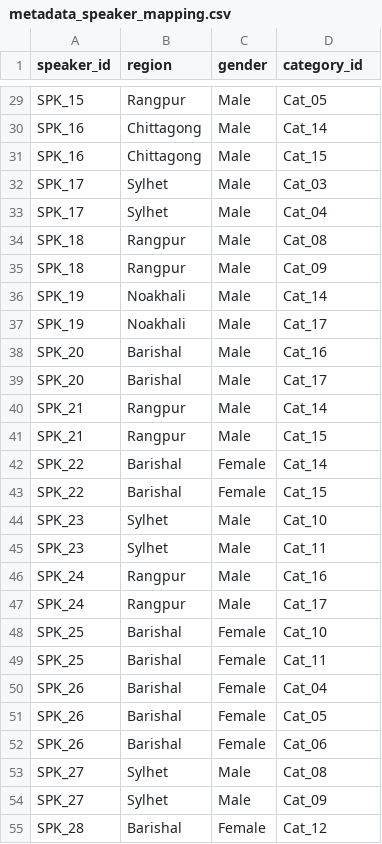
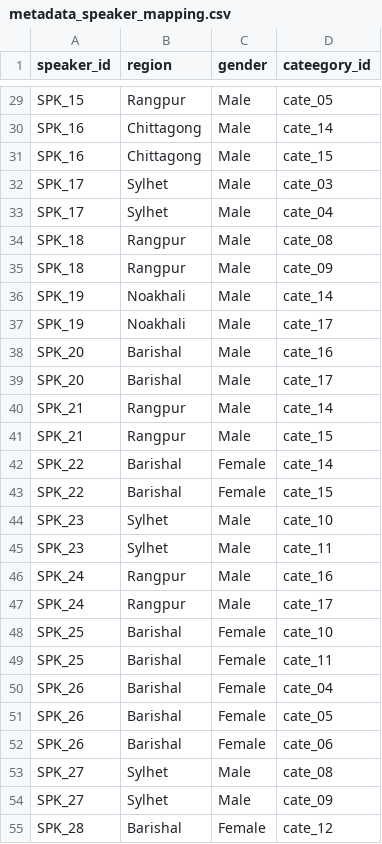
Before and after one commit to MSakibR/BanglaAccento, a CSV file: For_Dataset/metadata_speaker_mapping.csv, drawn as a sheet; only a part is shown, gaps mark what is left out; the diff covers the shown part only; the diff names each change by its address in the sheet, - before the commit and + after, or states it on an @@ line.

```diff
--- a/For_Dataset/metadata_speaker_mapping.csv
+++ b/For_Dataset/metadata_speaker_mapping.csv
-D1: category_id
+D1: cateegory_id
-D29 (cateegory_id): Cat_05
+D29 (cateegory_id): cate_05
-D30 (cateegory_id): Cat_14
+D30 (cateegory_id): cate_14
-D31 (cateegory_id): Cat_15
+D31 (cateegory_id): cate_15
-D32 (cateegory_id): Cat_03
+D32 (cateegory_id): cate_03
-D33 (cateegory_id): Cat_04
+D33 (cateegory_id): cate_04
-D34 (cateegory_id): Cat_08
+D34 (cateegory_id): cate_08
-D35 (cateegory_id): Cat_09
+D35 (cateegory_id): cate_09
-D36 (cateegory_id): Cat_14
+D36 (cateegory_id): cate_14
-D37 (cateegory_id): Cat_17
+D37 (cateegory_id): cate_17
-D38 (cateegory_id): Cat_16
+D38 (cateegory_id): cate_16
-D39 (cateegory_id): Cat_17
+D39 (cateegory_id): cate_17
-D40 (cateegory_id): Cat_14
+D40 (cateegory_id): cate_14
-D41 (cateegory_id): Cat_15
+D41 (cateegory_id): cate_15
-D42 (cateegory_id): Cat_14
+D42 (cateegory_id): cate_14
-D43 (cateegory_id): Cat_15
+D43 (cateegory_id): cate_15
-D44 (cateegory_id): Cat_10
+D44 (cateegory_id): cate_10
-D45 (cateegory_id): Cat_11
+D45 (cateegory_id): cate_11
-D46 (cateegory_id): Cat_16
+D46 (cateegory_id): cate_16
-D47 (cateegory_id): Cat_17
+D47 (cateegory_id): cate_17
-D48 (cateegory_id): Cat_10
+D48 (cateegory_id): cate_10
-D49 (cateegory_id): Cat_11
+D49 (cateegory_id): cate_11
-D50 (cateegory_id): Cat_04
+D50 (cateegory_id): cate_04
-D51 (cateegory_id): Cat_05
+D51 (cateegory_id): cate_05
-D52 (cateegory_id): Cat_06
+D52 (cateegory_id): cate_06
-D53 (cateegory_id): Cat_08
+D53 (cateegory_id): cate_08
-D54 (cateegory_id): Cat_09
+D54 (cateegory_id): cate_09
-D55 (cateegory_id): Cat_12
+D55 (cateegory_id): cate_12
```
Also changed, not shown: 62 edited cells elsewhere in this file, 9 other files.
